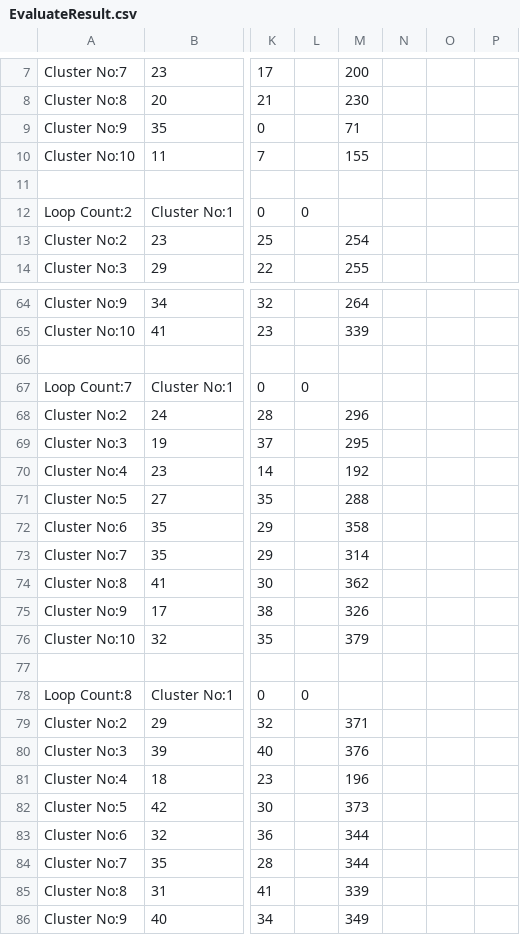
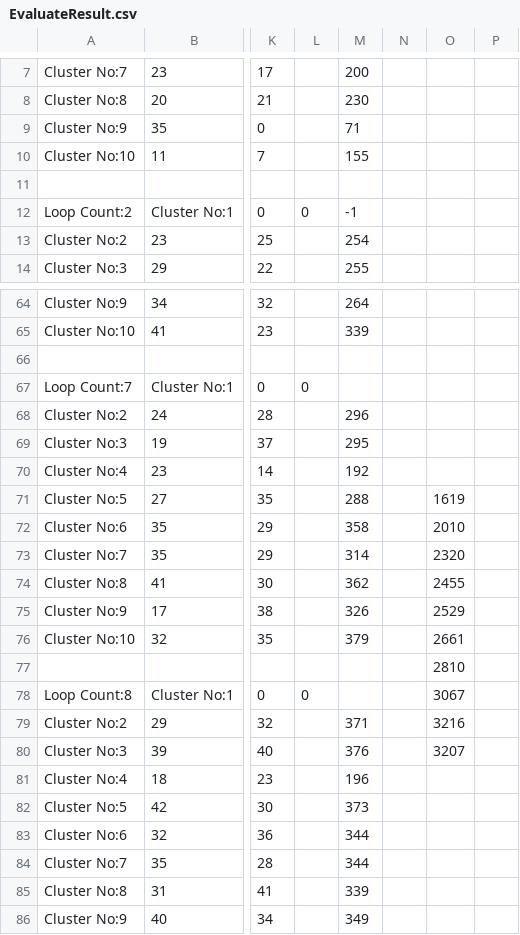
Before and after one commit to open-rdc/One_Legged_Robot, a CSV file: data/カーペット種形成モデル/EvaluateResult.csv, drawn as a sheet; only a part is shown, gaps mark what is left out; the diff names each change by its address in the sheet, - before the commit and + after, or states it on an @@ line.

```diff
--- a/data/カーペット種形成モデル/EvaluateResult.csv
+++ b/data/カーペット種形成モデル/EvaluateResult.csv
-M12: (empty)
+M12: -1
-O71: (empty)
+O71: 1619
-O72: (empty)
+O72: 2010
-O73: (empty)
+O73: 2320
-O74: (empty)
+O74: 2455
-O75: (empty)
+O75: 2529
-O76: (empty)
+O76: 2661
-O77: (empty)
+O77: 2810
-O78: (empty)
+O78: 3067
-O79: (empty)
+O79: 3216
-O80: (empty)
+O80: 3207
```
Also changed, not shown: data/床種形成モデル/EvaluateResult.csv.
